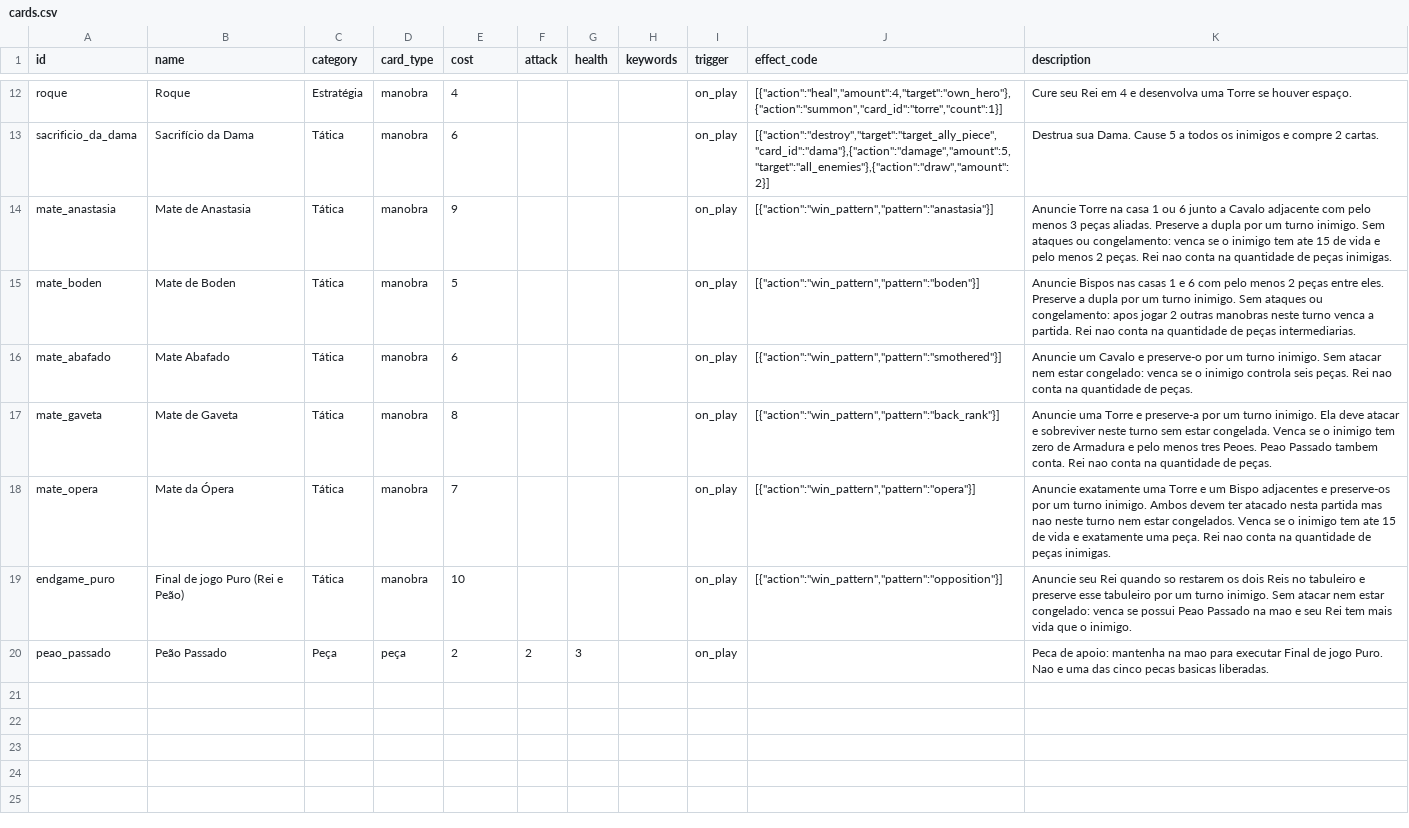
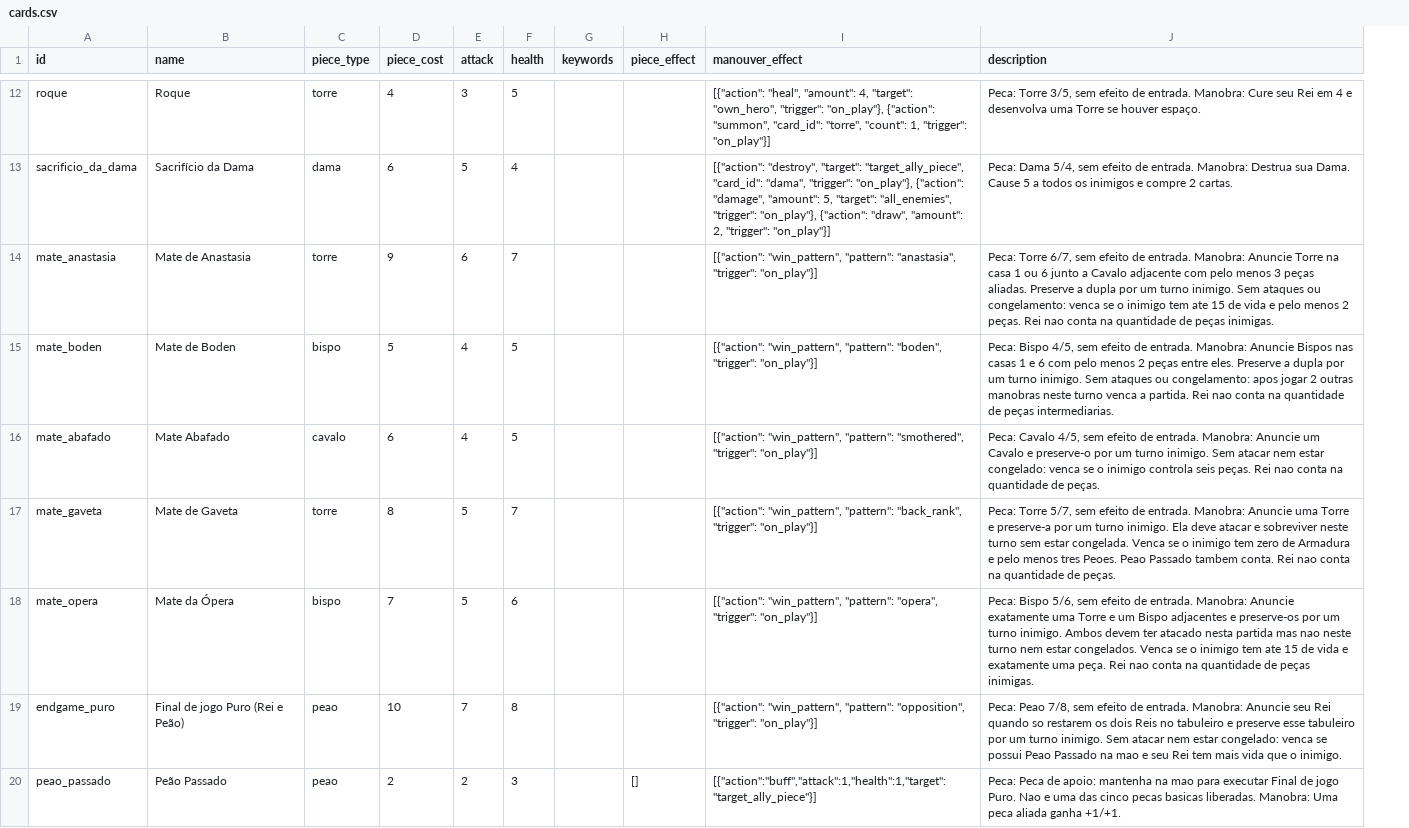
Before and after one commit to egrohs/chess-stone, a CSV file: data/cards.csv, drawn as a sheet; only a part is shown, gaps mark what is left out; removed rows and columns are numbered as before the commit, all else as after; the diff covers the shown part only; the diff names each change by its address in the sheet, - before the commit and + after, or states it on an @@ line.

Commit message:
dual cards mechanic

```diff
--- a/data/cards.csv
+++ b/data/cards.csv
-column C (category), rows 12-20: Estratégia | Tática | Tática | Tática | Tática | Tática | Tática | Tática | Peça
-column D (card_type), rows 12-20: manobra | manobra | manobra | manobra | manobra | manobra | manobra | manobra | peça
+column C (piece_type), rows 12-20: torre | dama | torre | bispo | cavalo | torre | bispo | peao | peao
-column I (trigger), rows 12-20: all on_play
-column J (effect_code), rows 12-19: [{"action":"heal","amount":4,"target":"own_hero"},{"action":"summon","card_id":"torre","count":1}] | [{"action":"destroy","target":"target_ally_piece","card_id":"dama"},{"action":"damage","amount":5,"target":"all_enemies"},{"action":"draw","amount":2}] | [{"action":"win_pattern","pattern":"anastasia"}] | [{"action":"win_pattern","pattern":"boden"}] | [{"action":"win_pattern","pattern":"smothered"}] | [{"action":"win_pattern","pattern":"back_rank"}] | [{"action":"win_pattern","pattern":"opera"}] | [{"action":"win_pattern","pattern":"opposition"}]
+column H (piece_effect), row 20: []
+column I (manouver_effect), rows 12-20: [{"action": "heal", "amount": 4, "target": "own_hero", "trigger": "on_play"}, {"action": "summon", "card_id": "torre", "count": 1, "trigger": "on_play"}] | [{"action": "destroy", "target": "target_ally_piece", "card_id": "dama", "trigger": "on_play"}, {"action": "damage", "amount": 5, "target": "all_enemies", "trigger": "on_play"}, {"action": "draw", "amount": 2, "trigger": "on_play"}] | [{"action": "win_pattern", "pattern": "anastasia", "trigger": "on_play"}] | [{"action": "win_pattern", "pattern": "boden", "trigger": "on_play"}] | [{"action": "win_pattern", "pattern": "smothered", "trigger": "on_play"}] | [{"action": "win_pattern", "pattern": "back_rank", "trigger": "on_play"}] | [{"action": "win_pattern", "pattern": "opera", "trigger": "on_play"}] | [{"action": "win_pattern", "pattern": "opposition", "trigger": "on_play"}] | [{"action":"buff","attack":1,"health":1,"target":"target_ally_piece"}]
-D1: cost
+D1: piece_cost
-E12 (attack): (empty)
+E12 (attack): 3
-F12 (health): (empty)
+F12 (health): 5
-J12 (description): Cure seu…
+J12 (description): Peca: Torre 3/5, sem efeito de entrada. Manobra: Cure seu…
-E13 (attack): (empty)
+E13 (attack): 5
-F13 (health): (empty)
+F13 (health): 4
-J13 (description): Destrua sua…
+J13 (description): Peca: Dama 5/4, sem efeito de entrada. Manobra: Destrua sua…
-E14 (attack): (empty)
+E14 (attack): 6
-F14 (health): (empty)
+F14 (health): 7
-J14 (description): Anuncie Torre…
+J14 (description): Peca: Torre 6/7, sem efeito de entrada. Manobra: Anuncie Torre…
-E15:E16 (attack): (empty)
+E15:E16 (attack): 4
-F15:F16 (health): (empty)
+F15:F16 (health): 5
-J15 (description): Anuncie Bispos…
+J15 (description): Peca: Bispo 4/5, sem efeito de entrada. Manobra: Anuncie Bispos…
-J16 (description): Anuncie um…
+J16 (description): Peca: Cavalo 4/5, sem efeito de entrada. Manobra: Anuncie um…
-E17:E18 (attack): (empty)
+E17:E18 (attack): 5
-F17 (health): (empty)
+F17 (health): 7
-J17 (description): Anuncie uma…
+J17 (description): Peca: Torre 5/7, sem efeito de entrada. Manobra: Anuncie uma…
-F18 (health): (empty)
+F18 (health): 6
-J18 (description): Anuncie exatamente…
+J18 (description): Peca: Bispo 5/6, sem efeito de entrada. Manobra: Anuncie exatamente…
-E19 (attack): (empty)
+E19 (attack): 7
-F19 (health): (empty)
+F19 (health): 8
-J19 (description): Anuncie seu…
+J19 (description): Peca: Peao 7/8, sem efeito de entrada. Manobra: Anuncie seu…
-J20 (description): Peca de apoio: mantenha na mao para executar Final de jogo Puro. Nao e uma das cinco pecas basicas liberadas.
+J20 (description): Peca: Peca de apoio: mantenha na mao para executar Final de jogo Puro. Nao e uma das cinco pecas basicas liberadas. Manobra: Uma peca aliada ganha +1/+1.
```
Also changed, not shown: 24 edited cells elsewhere in this file, 18 other files.
